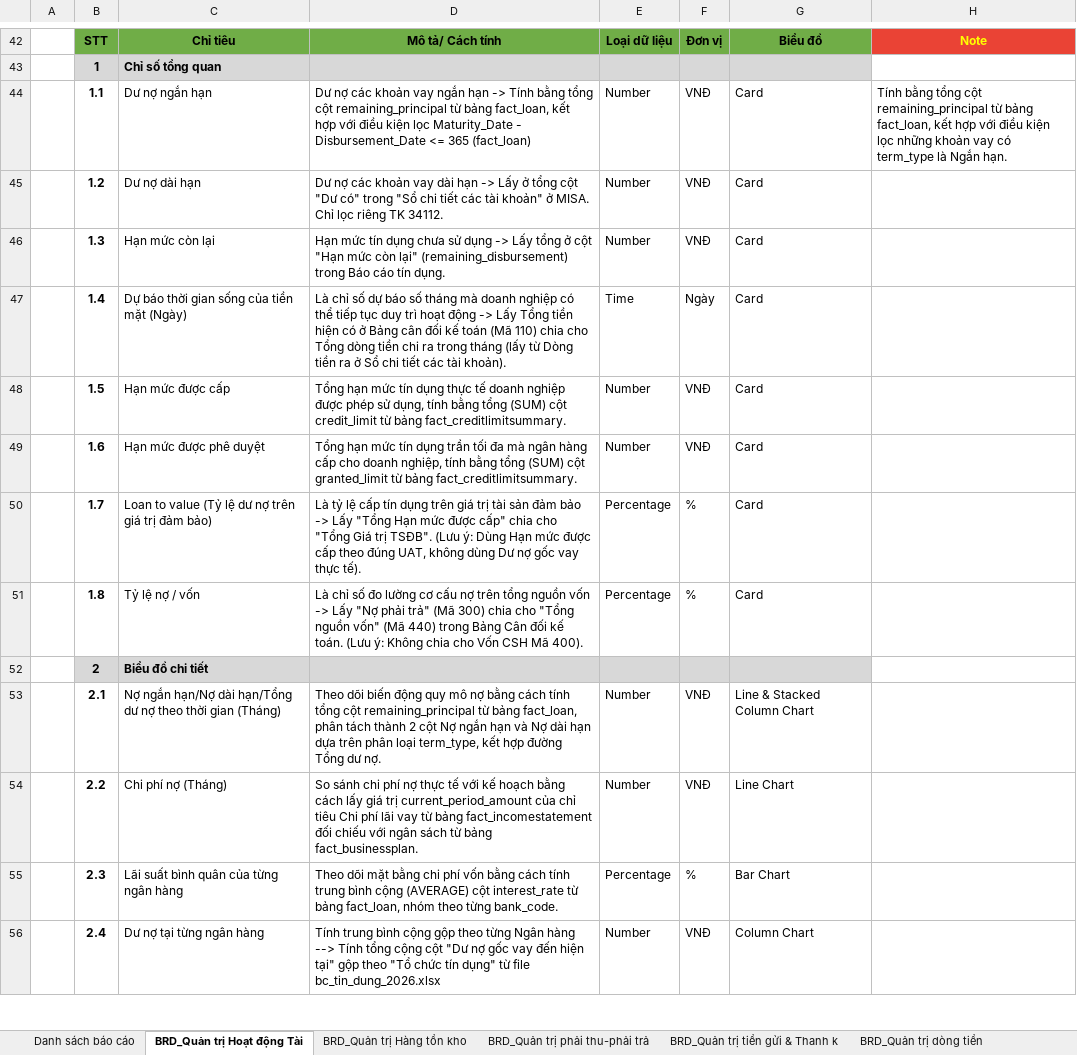
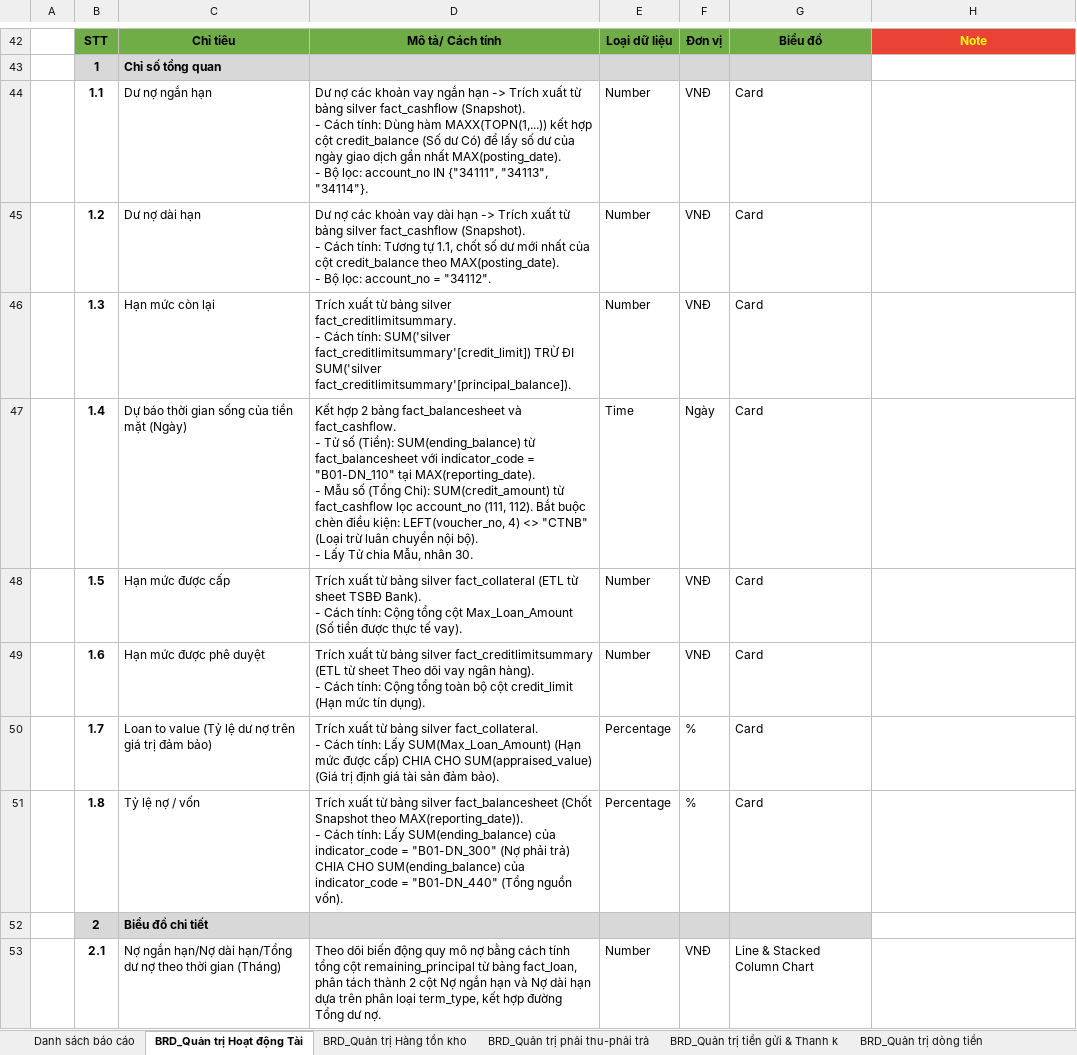
Before and after one commit to huudang-de/GML, an Excel workbook: 2. Tài liệu phân tích và thiết kế/02. BRD & Template/ISO - BRD_20260806.xlsx, sheet BRD_Quản trị Hoạt động Tài, drawn as a sheet; only a part is shown, gaps mark what is left out; the shorter side is filled out with more unchanged rows; values as stored, in another font and other column widths than the file's, no borders; ↵ is a line break in a cell; the diff names each change by its address in the sheet, - before the commit and + after, or states it on an @@ line.

```diff
--- a/2. Tài liệu phân tích và thiết kế/02. BRD & Template/ISO - BRD_20260806.xlsx (sheet BRD_Quản trị Hoạt động Tài)
+++ b/2. Tài liệu phân tích và thiết kế/02. BRD & Template/ISO - BRD_20260806.xlsx (sheet BRD_Quản trị Hoạt động Tài)
-D44: …hạn -> Tính bằng tổng cột remaining_principal từ bảng fact_loan, kết hợp với điều kiện lọc Maturity_Date - Disbursement_Date <= 365 (fact_loan)
+D44: …hạn -> Trích xuất từ bảng silver fact_cashflow (Snapshot). ↵ - Cách tính: Dùng hàm MAXX(TOPN(1,...)) kết hợp cột credit_balance (Số dư Có) để lấy số dư của ngày giao dịch gần nhất MAX(posting_date). ↵ - Bộ lọc: account_no IN {"34111", "34113", "34114"}.
-H44: Tính bằng tổng cột remaining_principal từ bảng fact_loan, kết hợp với điều kiện lọc những khoản vay có term_type là Ngắn hạn.
+H44: (empty)
-D45: …hạn -> Lấy ở tổng cột "Dư có" trong "Sổ chi tiết các tài khoản" ở MISA. Chỉ lọc riêng TK 34112.
+D45: …hạn -> Trích xuất từ bảng silver fact_cashflow (Snapshot). ↵ - Cách tính: Tương tự 1.1, chốt số dư mới nhất của cột credit_balance theo MAX(posting_date). ↵ - Bộ lọc: account_no = "34112".
-D46: Hạn mức tín dụng chưa sử dụng -> Lấy tổng ở cột "Hạn mức còn lại" (remaining_disbursement) trong Báo cáo tín dụng.
+D46: Trích xuất từ bảng silver fact_creditlimitsummary. ↵ - Cách tính: SUM('silver fact_creditlimitsummary'[credit_limit]) TRỪ ĐI SUM('silver fact_creditlimitsummary'[principal_balance]).
-D47: Là chỉ số dự báo số tháng mà doanh nghiệp có thể tiếp tục duy trì hoạt động -> Lấy Tổng tiền hiện có ở Bảng cân đối kế toán (Mã 110) chia cho Tổng dòng tiền chi ra trong tháng (lấy từ Dòng tiền ra ở Sổ chi tiết các tài khoản).
+D47: Kết hợp 2 bảng fact_balancesheet và fact_cashflow. ↵ - Tử số (Tiền): SUM(ending_balance) từ fact_balancesheet với indicator_code = "B01-DN_110" tại MAX(reporting_date). ↵ - Mẫu số (Tổng Chi): SUM(credit_amount) từ fact_cashflow lọc account_no (111, 112). Bắt buộc chèn điều kiện: LEFT(voucher_no, 4) <> "CTNB" (Loại trừ luân chuyển nội bộ). ↵ - Lấy Tử chia Mẫu, nhân 30.
-D48: Tổng hạn mức tín dụng thực tế doanh nghiệp được phép sử dụng, tính bằng tổng (SUM) cột credit_limit từ bảng fact_creditlimitsummary.
+D48: Trích xuất từ bảng silver fact_collateral (ETL từ sheet TSBĐ Bank). ↵ - Cách tính: Cộng tổng cột Max_Loan_Amount (Số tiền được thực tế vay).
-D49: Tổng hạn mức tín dụng trần tối đa mà ngân hàng cấp cho doanh nghiệp, tính bằng tổng (SUM) cột granted_limit từ bảng fact_creditlimitsummary.
+D49: Trích xuất từ bảng silver fact_creditlimitsummary (ETL từ sheet Theo dõi vay ngân hàng). ↵ - Cách tính: Cộng tổng toàn bộ cột credit_limit (Hạn mức tín dụng).
-D50: Là tỷ lệ cấp tín dụng trên giá trị tài sản đảm bảo -> Lấy "Tổng Hạn mức được cấp" chia cho "Tổng Giá trị TSĐB". (Lưu ý: Dùng Hạn mức được cấp theo đúng UAT, không dùng Dư nợ gốc vay thực tế).
+D50: Trích xuất từ bảng silver fact_collateral. ↵ - Cách tính: Lấy SUM(Max_Loan_Amount) (Hạn mức được cấp) CHIA CHO SUM(appraised_value) (Giá trị định giá tài sản đảm bảo).
-D51: Là chỉ số đo lường cơ cấu nợ trên tổng nguồn vốn -> Lấy "Nợ phải trả" (Mã 300) chia cho "Tổng nguồn vốn" (Mã 440) trong Bảng Cân đối kế toán. (Lưu ý: Không chia cho Vốn CSH Mã 400).
+D51: Trích xuất từ bảng silver fact_balancesheet (Chốt Snapshot theo MAX(reporting_date)). ↵ - Cách tính: Lấy SUM(ending_balance) của indicator_code = "B01-DN_300" (Nợ phải trả) CHIA CHO SUM(ending_balance) của indicator_code = "B01-DN_440" (Tổng nguồn vốn).
```
Also changed, not shown: 2. Tài liệu phân tích và thiết kế/02. BRD & Template/ISO - BRD_Excel.xlsx, 2. Tài liệu phân tích và thiết kế/04. Mô hình dữ liệu/Data_Dictionary_GML.xlsx.
